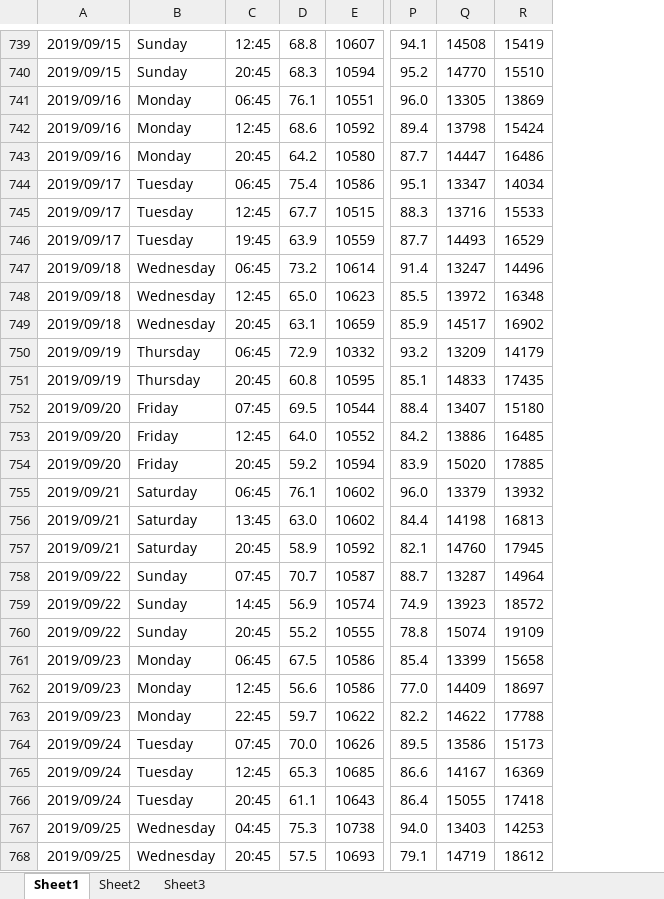
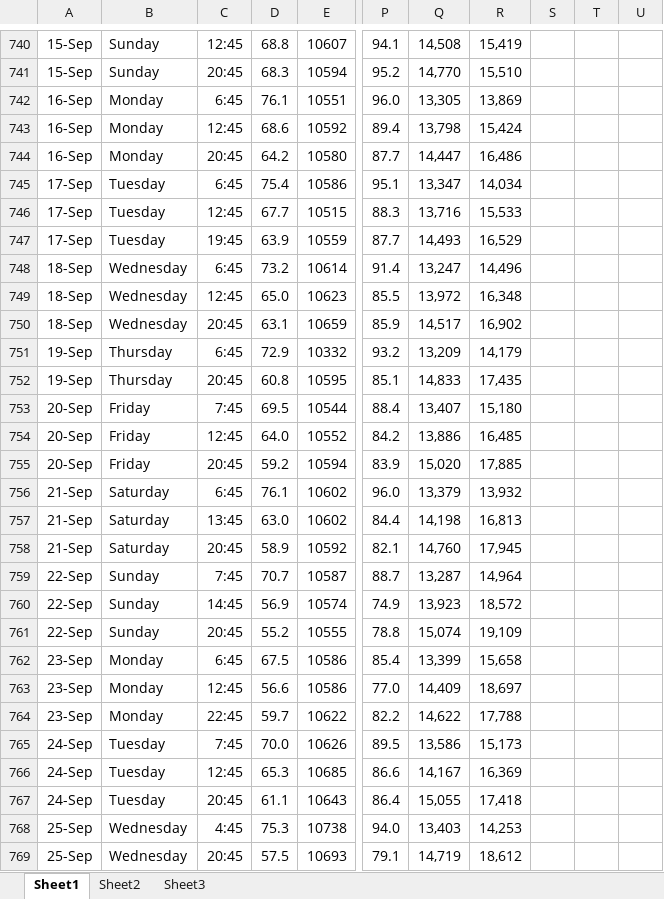
Before and after one commit to mlehotay/blog, an Excel workbook: jupyter/data/ELECTR. ON 2.xlsx, sheet Sheet1, drawn as a sheet; only a part is shown, gaps mark what is left out; values as stored, in another font and other column widths than the file's, no borders; charts and pictures not drawn; removed rows and columns are numbered as before the commit, all else as after; the diff covers the shown part only; the diff names each change by its address in the sheet, - before the commit and + after, or states it on an @@ line.

Commit message:
updated electricity data files

```diff
--- a/jupyter/data/ELECTR. ON 2.xlsx (sheet Sheet1)
+++ b/jupyter/data/ELECTR. ON 2.xlsx (sheet Sheet1)
-column A, rows 739-768: 2019/09/15 | 2019/09/15 | 2019/09/16 | 2019/09/16 | 2019/09/16 | 2019/09/17 | 2019/09/17 | 2019/09/17 | 2019/09/18 | 2019/09/18 | 2019/09/18 | 2019/09/19 | 2019/09/19 | 2019/09/20 | 2019/09/20 | 2019/09/20 | 2019/09/21 | 2019/09/21 | 2019/09/21 | 2019/09/22 | 2019/09/22 | 2019/09/22 | 2019/09/23 | 2019/09/23 | 2019/09/23 | 2019/09/24 | 2019/09/24 | 2019/09/24 | 2019/09/25 | 2019/09/25
+column A, rows 740-769: 15-Sep | 15-Sep | 16-Sep | 16-Sep | 16-Sep | 17-Sep | 17-Sep | 17-Sep | 18-Sep | 18-Sep | 18-Sep | 19-Sep | 19-Sep | 20-Sep | 20-Sep | 20-Sep | 21-Sep | 21-Sep | 21-Sep | 22-Sep | 22-Sep | 22-Sep | 23-Sep | 23-Sep | 23-Sep | 24-Sep | 24-Sep | 24-Sep | 25-Sep | 25-Sep
-column Q, rows 739-768: 14508 | 14770 | 13305 | 13798 | 14447 | 13347 | 13716 | 14493 | 13247 | 13972 | 14517 | 13209 | 14833 | 13407 | 13886 | 15020 | 13379 | 14198 | 14760 | 13287 | 13923 | 15074 | 13399 | 14409 | 14622 | 13586 | 14167 | 15055 | 13403 | 14719
-column R, rows 739-768: 15419 | 15510 | 13869 | 15424 | 16486 | 14034 | 15533 | 16529 | 14496 | 16348 | 16902 | 14179 | 17435 | 15180 | 16485 | 17885 | 13932 | 16813 | 17945 | 14964 | 18572 | 19109 | 15658 | 18697 | 17788 | 15173 | 16369 | 17418 | 14253 | 18612
+column Q, rows 740-769: 14,508 | 14,770 | 13,305 | 13,798 | 14,447 | 13,347 | 13,716 | 14,493 | 13,247 | 13,972 | 14,517 | 13,209 | 14,833 | 13,407 | 13,886 | 15,020 | 13,379 | 14,198 | 14,760 | 13,287 | 13,923 | 15,074 | 13,399 | 14,409 | 14,622 | 13,586 | 14,167 | 15,055 | 13,403 | 14,719
+column R, rows 740-769: 15,419 | 15,510 | 13,869 | 15,424 | 16,486 | 14,034 | 15,533 | 16,529 | 14,496 | 16,348 | 16,902 | 14,179 | 17,435 | 15,180 | 16,485 | 17,885 | 13,932 | 16,813 | 17,945 | 14,964 | 18,572 | 19,109 | 15,658 | 18,697 | 17,788 | 15,173 | 16,369 | 17,418 | 14,253 | 18,612
+column S, empty
+column T, empty
+column U, empty
-C742: 06:45
+C742: 6:45
-C745: 06:45
+C745: 6:45
-C748: 06:45
+C748: 6:45
-C751: 06:45
+C751: 6:45
-C753: 07:45
+C753: 7:45
-C756: 06:45
+C756: 6:45
-C759: 07:45
+C759: 7:45
-C762: 06:45
+C762: 6:45
-C765: 07:45
+C765: 7:45
-C768: 04:45
+C768: 4:45
```
Also changed, not shown: 37 added rows, 358 edited cells and cell formats elsewhere in this sheet, charts or pictures, jupyter/data/ELECTR. ON 1.xlsx, 1 other file.
